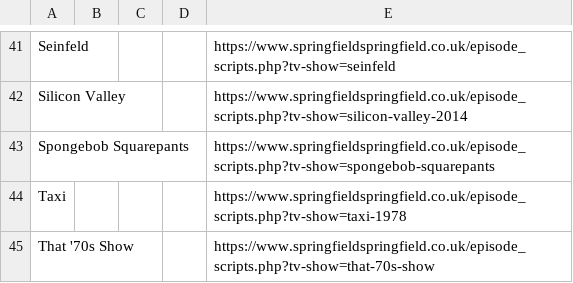
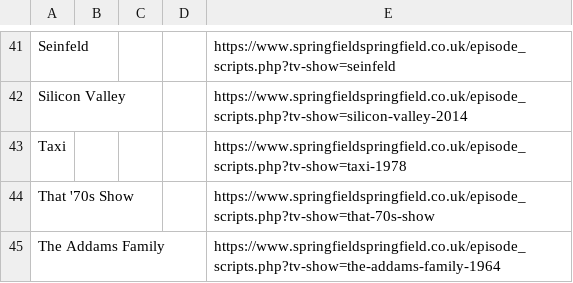
Before and after one commit to katielin019/bubbles_final_paper, a CSV file: work/shows.csv (was data/raw_data/shows.csv), drawn as a sheet; only a part is shown, gaps mark what is left out; the shorter side is filled out with more unchanged rows; the diff names each change by its address in the sheet, - before the commit and + after, or states it on an @@ line.

```diff
--- a/data/raw_data/shows.csv
+++ b/work/shows.csv
-row 43: Spongebob Squarepants |  |  |  | https://www.springfieldspringfield.co.uk/episode_scripts.php?tv-show=spongebob-squarepants
```
Also changed, not shown: 1 other file.
